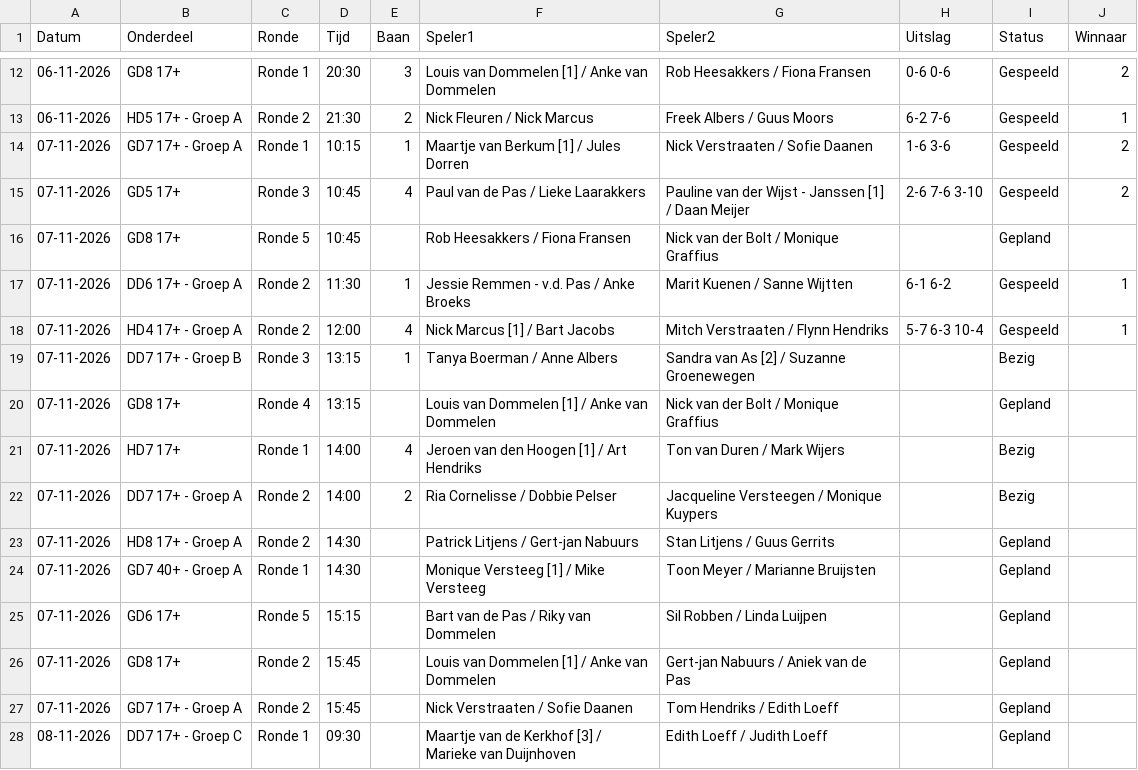
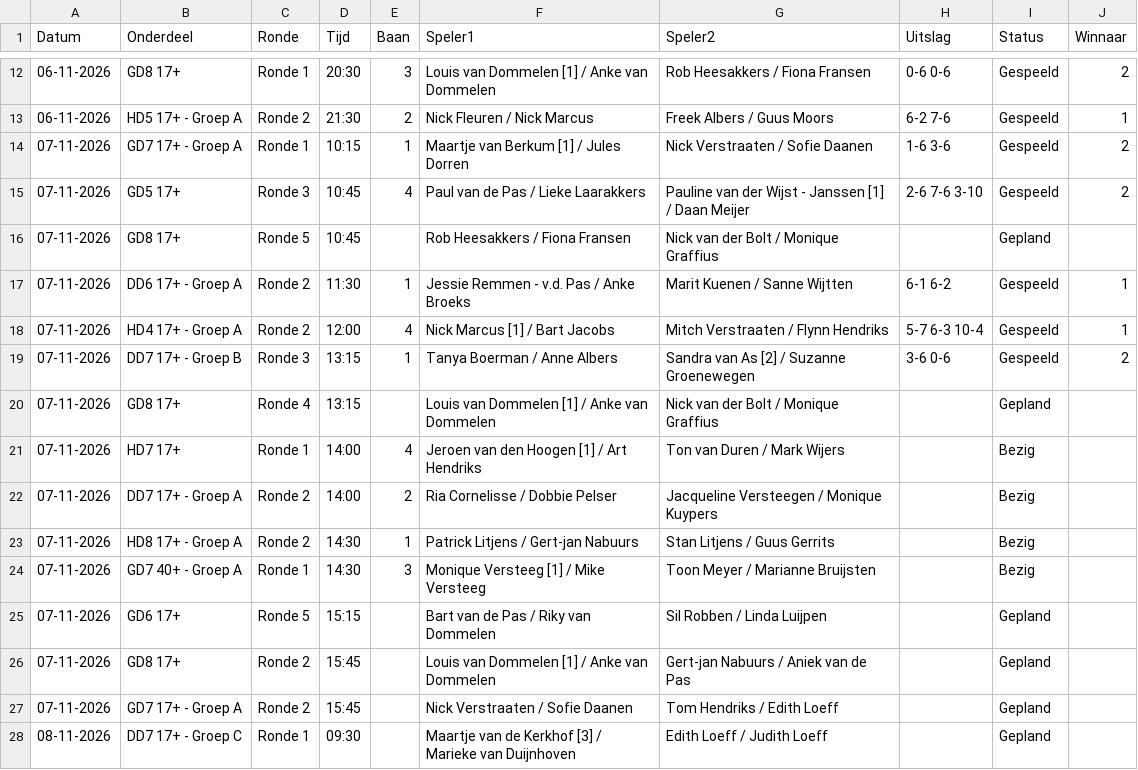
Before and after one commit to Frank2601/nick-fleuren-open, a CSV file: wedstrijden.csv, drawn as a sheet; only a part is shown, gaps mark what is left out.

Commit message:
Uitslagen bijgewerkt 14:22

```diff
--- a/wedstrijden.csv
+++ b/wedstrijden.csv
@@ -18,3 +18,3 @@ Datum,Onderdeel,Ronde,Tijd,Baan,Speler1,Speler2,Uitslag,Status,Winnaar
 07-11-2026,HD4 17+ - Groep A,Ronde 2,12:00,4,Nick Marcus [1] / Bart Jacobs,Mitch Verstraaten / Flynn Hendriks,5-7 6-3 10-4,Gespeeld,1
-07-11-2026,DD7 17+ - Groep B,Ronde 3,13:15,1,Tanya Boerman / Anne Albers,Sandra van As [2] / Suzanne Groenewegen,,Bezig,
+07-11-2026,DD7 17+ - Groep B,Ronde 3,13:15,1,Tanya Boerman / Anne Albers,Sandra van As [2] / Suzanne Groenewegen,3-6 0-6,Gespeeld,2
 07-11-2026,GD8 17+,Ronde 4,13:15,,Louis van Dommelen [1] / Anke van Dommelen,Nick van der Bolt / Monique Graffius,,Gepland,
@@ -22,4 +22,4 @@ Datum,Onderdeel,Ronde,Tijd,Baan,Speler1,Speler2,Uitslag,Status,Winnaar
 07-11-2026,DD7 17+ - Groep A,Ronde 2,14:00,2,Ria Cornelisse / Dobbie Pelser,Jacqueline Versteegen / Monique Kuypers,,Bezig,
-07-11-2026,HD8 17+ - Groep A,Ronde 2,14:30,,Patrick Litjens / Gert-jan Nabuurs,Stan Litjens / Guus Gerrits,,Gepland,
-07-11-2026,GD7 40+ - Groep A,Ronde 1,14:30,,Monique Versteeg [1] / Mike Versteeg,Toon Meyer / Marianne Bruijsten,,Gepland,
+07-11-2026,HD8 17+ - Groep A,Ronde 2,14:30,1,Patrick Litjens / Gert-jan Nabuurs,Stan Litjens / Guus Gerrits,,Bezig,
+07-11-2026,GD7 40+ - Groep A,Ronde 1,14:30,3,Monique Versteeg [1] / Mike Versteeg,Toon Meyer / Marianne Bruijsten,,Bezig,
 07-11-2026,GD6 17+,Ronde 5,15:15,,Bart van de Pas / Riky van Dommelen,Sil Robben / Linda Luijpen,,Gepland,
```
